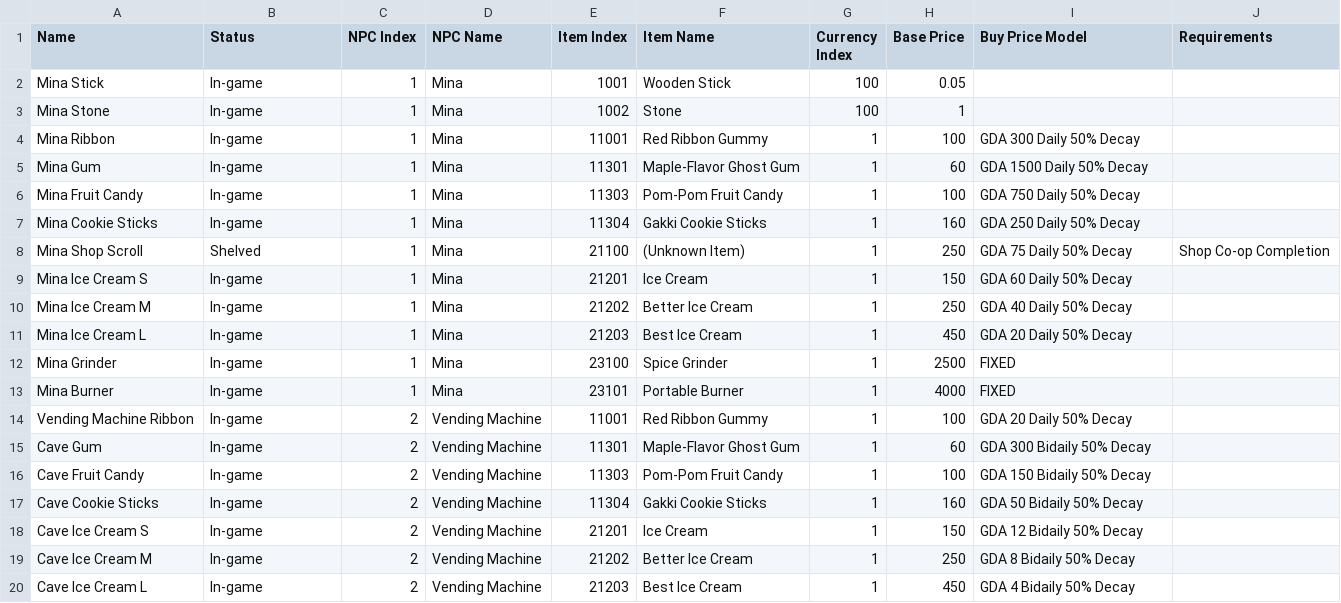
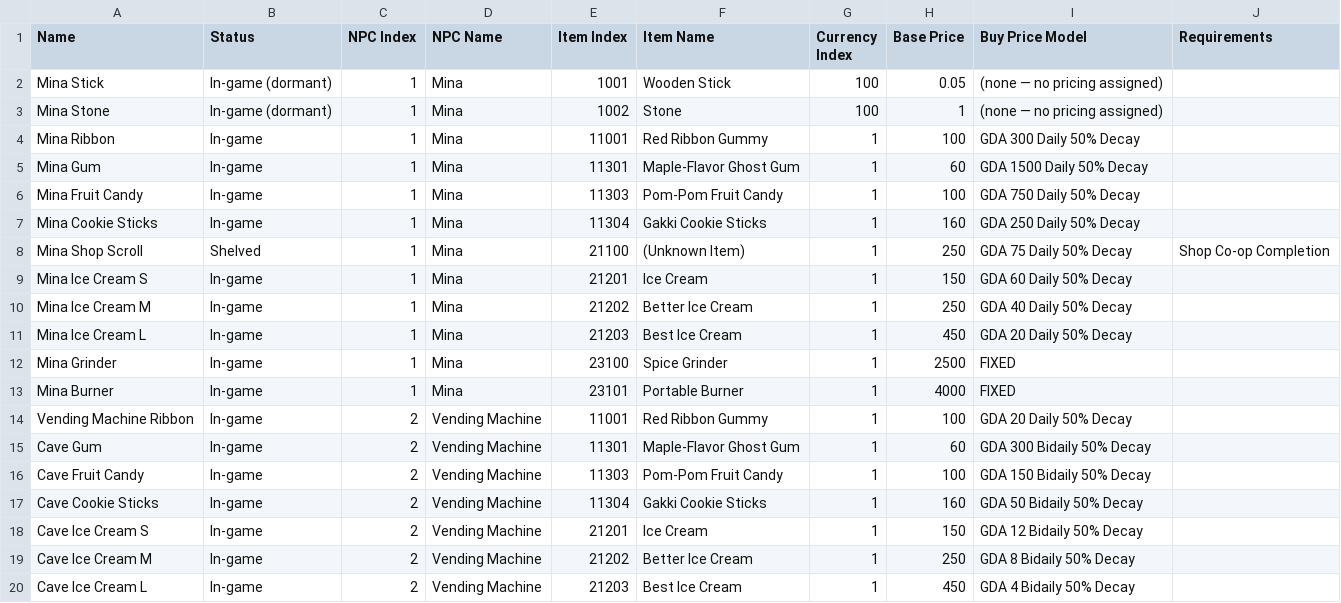
Before and after one commit to tokedo/kamigotchi-gdd, a CSV file: catalogs/npcs/listings.csv, drawn as a sheet.

```diff
--- a/catalogs/npcs/listings.csv
+++ b/catalogs/npcs/listings.csv
@@ -1,4 +1,4 @@
 Name,Status,NPC Index,NPC Name,Item Index,Item Name,Currency Index,Base Price,Buy Price Model,Requirements
-Mina Stick,In-game,1,Mina,1001,Wooden Stick,100,0.05,,,
-Mina Stone,In-game,1,Mina,1002,Stone,100,1,,,
+Mina Stick,In-game (dormant),1,Mina,1001,Wooden Stick,100,0.05,(none — no pricing assigned),
+Mina Stone,In-game (dormant),1,Mina,1002,Stone,100,1,(none — no pricing assigned),
 Mina Ribbon,In-game,1,Mina,11001,Red Ribbon Gummy,1,100,GDA 300 Daily 50% Decay,
```
Also changed, not shown: 1 other file.
